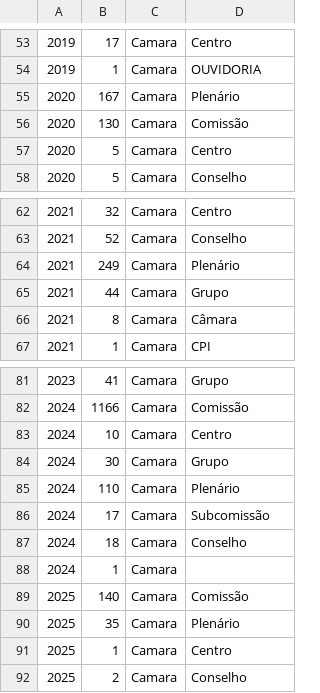
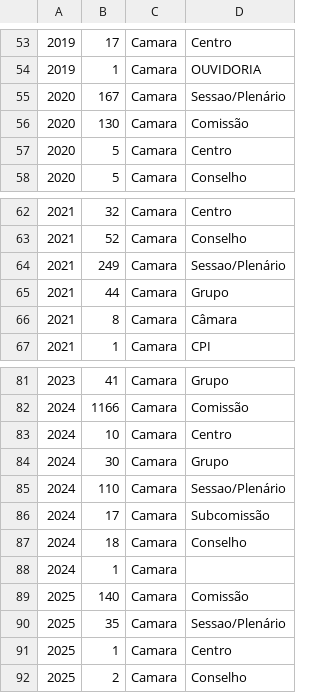
Before and after one commit to Eduardo-zampirolli/Graph-extraction-from-Brazilian-Senate-and-Chamber-of-Deputies, a CSV file: resultados/est-dir - parliament_data_by_year.csv, drawn as a sheet; only a part is shown, gaps mark what is left out; the diff covers the shown part only; the diff names each change by its address in the sheet, - before the commit and + after, or states it on an @@ line.

```diff
--- a/resultados/est-dir - parliament_data_by_year.csv
+++ b/resultados/est-dir - parliament_data_by_year.csv
-D55: Plenário
+D55: Sessao/Plenário
-D64: Plenário
+D64: Sessao/Plenário
-D85: Plenário
+D85: Sessao/Plenário
-D90: Plenário
+D90: Sessao/Plenário
```
Also changed, not shown: 1 added row, 1 removed row and 11 edited cells elsewhere in this file, 12 other files.
